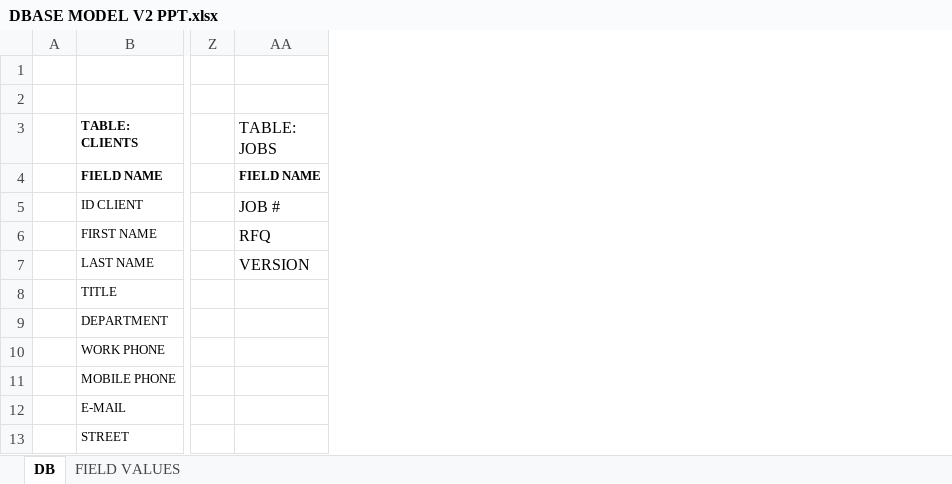
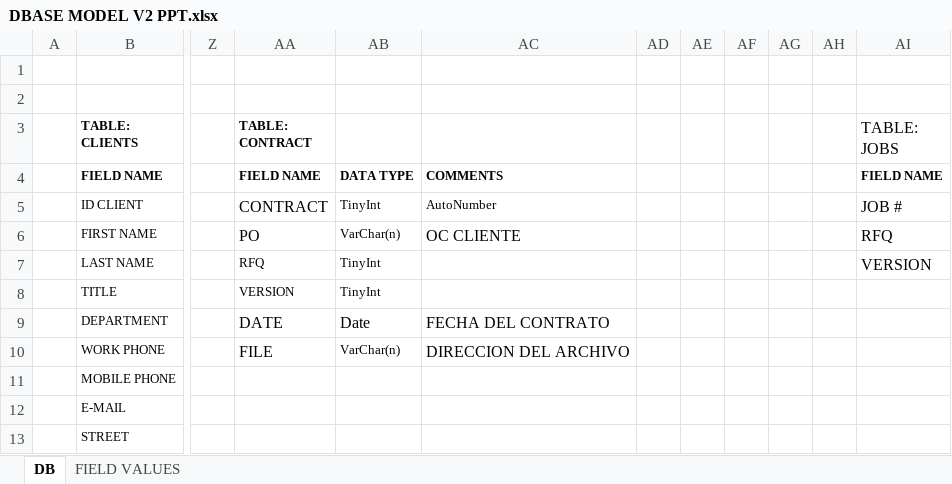
Before and after one commit to josean14/axis, an Excel workbook: Documentacion/DBASE MODEL V2 PPT.xlsx, sheet DB, drawn as a sheet; only a part is shown, gaps mark what is left out; values as stored, in another font and other column widths than the file's, no borders; charts and pictures not drawn; the diff names each change by its address in the sheet, - before the commit and + after, or states it on an @@ line.

```diff
--- a/Documentacion/DBASE MODEL V2 PPT.xlsx (sheet DB)
+++ b/Documentacion/DBASE MODEL V2 PPT.xlsx (sheet DB)
+column AA (TABLE: CONTRACT), rows 4-10: FIELD NAME | CONTRACT | PO | RFQ | VERSION | DATE | FILE
+column AB, rows 4-10: DATA TYPE | TinyInt | VarChar(n) | TinyInt | TinyInt | Date | VarChar(n)
+column AC, rows 4-10: COMMENTS | AutoNumber | OC CLIENTE |  |  | FECHA DEL CONTRATO | DIRECCION DEL ARCHIVO
+column AD, empty
+column AE, empty
+column AF, empty
+column AG, empty
+column AH, empty
```
Also changed, not shown: 3 other files.
